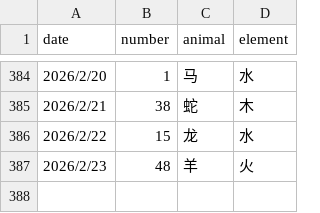
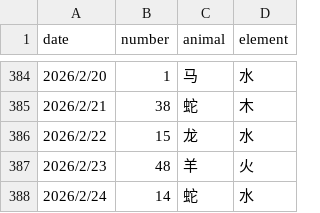
Before and after one commit to invisiable/ailiuhe, a CSV file: data/lucky_numbers.csv, drawn as a sheet; only a part is shown, gaps mark what is left out.

```diff
--- a/data/lucky_numbers.csv
+++ b/data/lucky_numbers.csv
@@ -387 +387,2 @@
 2026/2/23,48,羊,火
+2026/2/24,14,蛇,水
```
Also changed, not shown: 1 other file.
